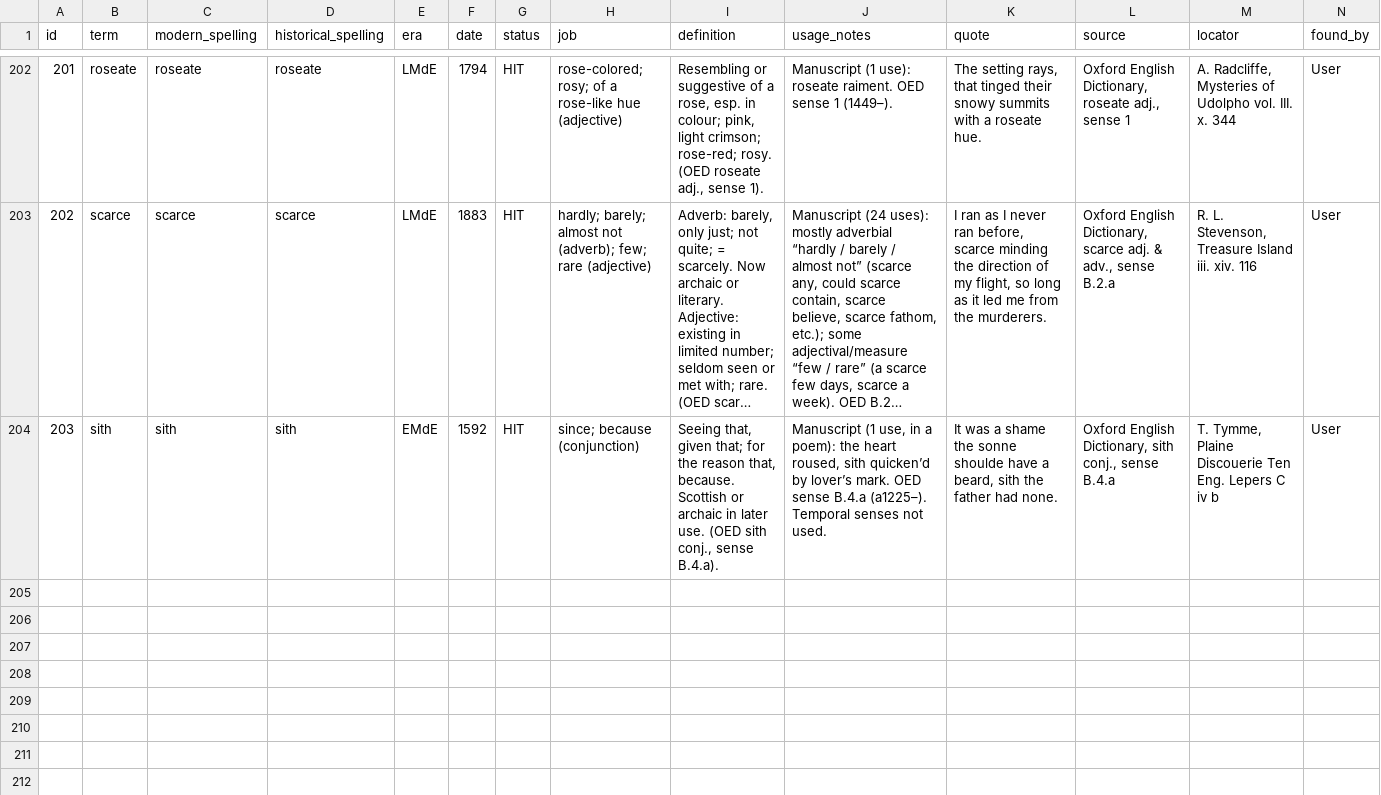
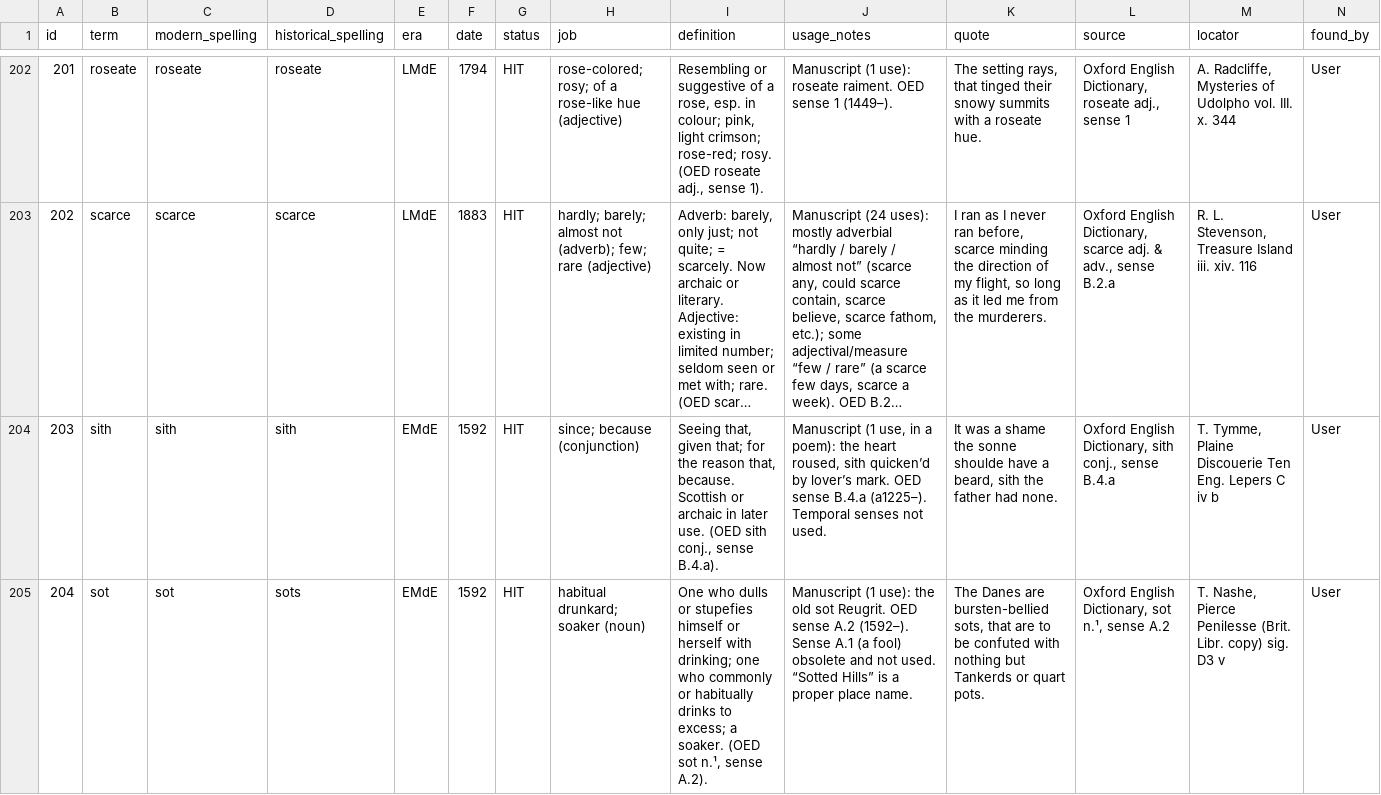
Before and after one commit to JTHensley/Oldish-Words-Study, a CSV file: entries.csv, drawn as a sheet; only a part is shown, gaps mark what is left out; long unchanged cells end in …; rows hold the shown columns only; the diff names each change by its address in the sheet, - before the commit and + after, or states it on an @@ line.

Commit message:
Add sot (tier 4) to register and HIT evidence row (204, Nashe).

```diff
--- a/entries.csv
+++ b/entries.csv
+row 205: 204 | sot | sot | sots | EMdE | 1592 | HIT | habitual drunkard; soaker (noun) | One who dulls or stupefies himself or herself with drinking; one who commonly or habitually drinks to excess; a soaker. (OED sot n.¹, sense A.2). | Manuscript (1 use): the old sot Reugrit. OED sense A.2 (1592–). Sense A.1 (a fool) obsolete and not used. “Sotted Hills” is a proper place name. | The Danes are bursten-bellied sots, that are to be confuted with nothing but Tankerds or quart pots. | Oxford English Dictionary, sot n.¹, sense A.2 | T. Nashe, Pierce Penilesse (Brit. Libr. copy) sig. D3 v | User
```
Also changed, not shown: register.csv.
